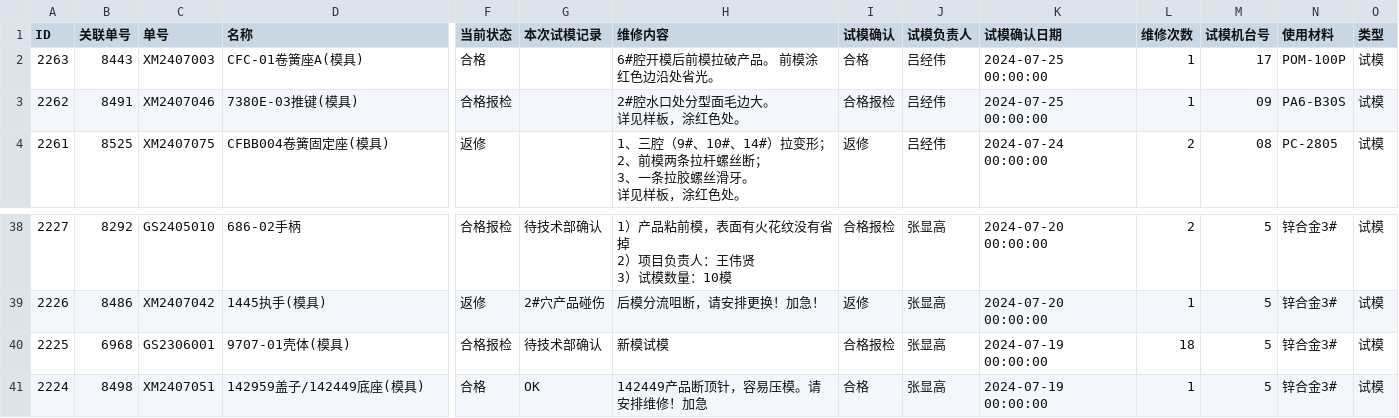
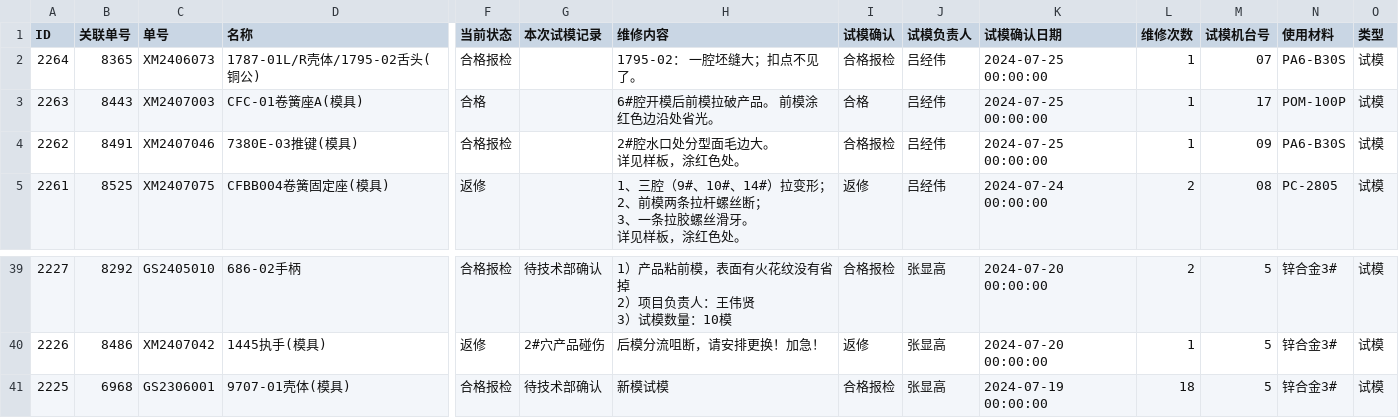
Before and after one commit to lits2024/vig, a CSV file: 试模打板记录.csv, drawn as a sheet; only a part is shown, gaps mark what is left out; removed rows and columns are numbered as before the commit, all else as after; rows hold the shown columns only; the diff names each change by its address in the sheet, - before the commit and + after, or states it on an @@ line.

Commit message:
Updating 试模打板记录.csv

```diff
--- a/试模打板记录.csv
+++ b/试模打板记录.csv
+row 2: 2264 | 8365 | XM2406073 | 1787-01L/R壳体/1795-02舌头(铜公) | 合格报检 |  | 1795-02： 一腔坯缝大；扣点不见了。 | 合格报检 | 吕经伟 | 2024-07-25 00:00:00 | 1 | 07 | PA6-B30S | 试模
-row 41: 2224 | 8498 | XM2407051 | 142959盖子/142449底座(模具) | 合格 | OK | 142449产品断顶针，容易压模。请安排维修！加急 | 合格 | 张显高 | 2024-07-19 00:00:00 | 1 | 5 | 锌合金3# | 试模
```
